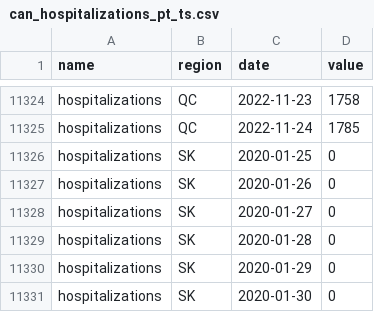
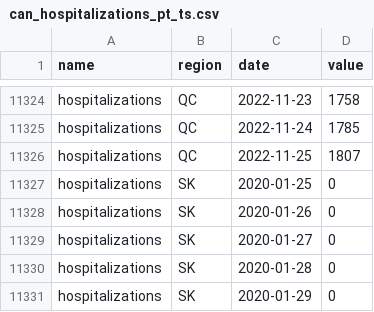
Before and after one commit to ccodwg/CovidTimelineCanada, a CSV file: raw_data/covid19tracker/can_hospitalizations_pt_ts.csv, drawn as a sheet; only a part is shown, gaps mark what is left out; the shorter side is filled out with more unchanged rows.

Commit message:
Update data: 2022-11-26 10:08 EST

```diff
--- a/raw_data/covid19tracker/can_hospitalizations_pt_ts.csv
+++ b/raw_data/covid19tracker/can_hospitalizations_pt_ts.csv
@@ -11325,2 +11325,3 @@
 "hospitalizations","QC","2022-11-24",1785
+"hospitalizations","QC","2022-11-25",1807
 "hospitalizations","SK","2020-01-25",0
```
Also changed, not shown: raw_data/covid19tracker/can_icu_pt_ts.csv, 1 other file.
